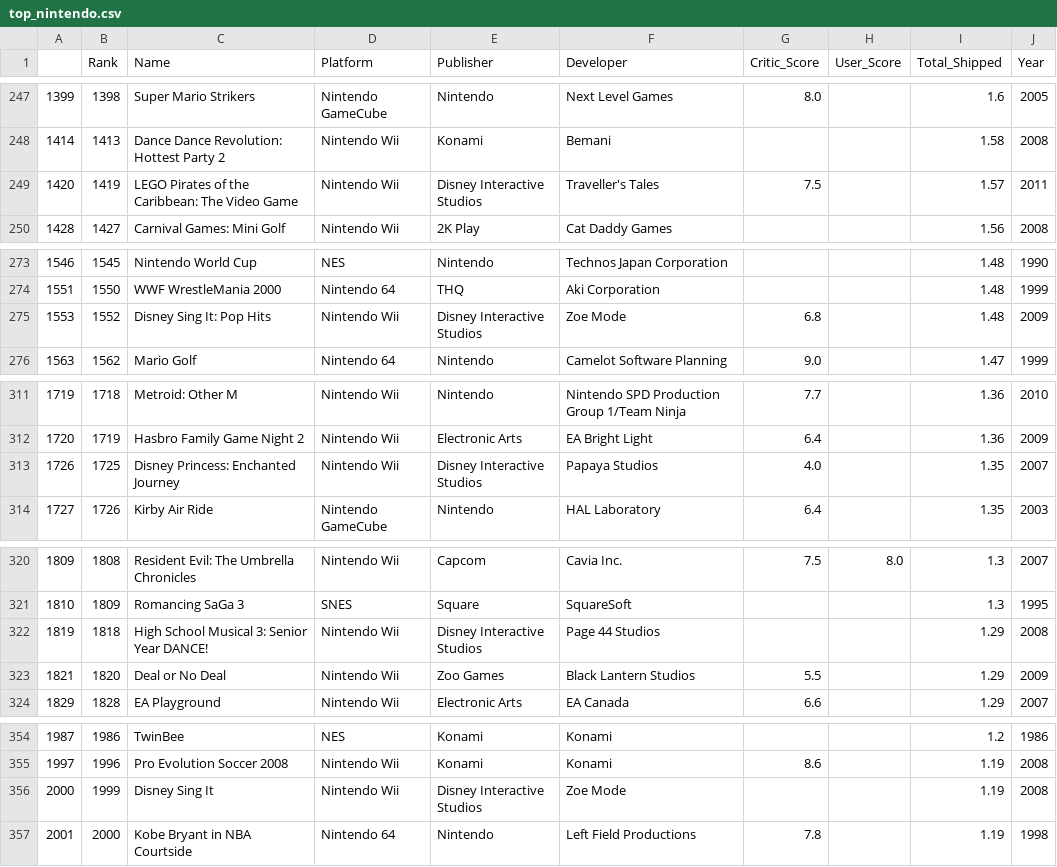
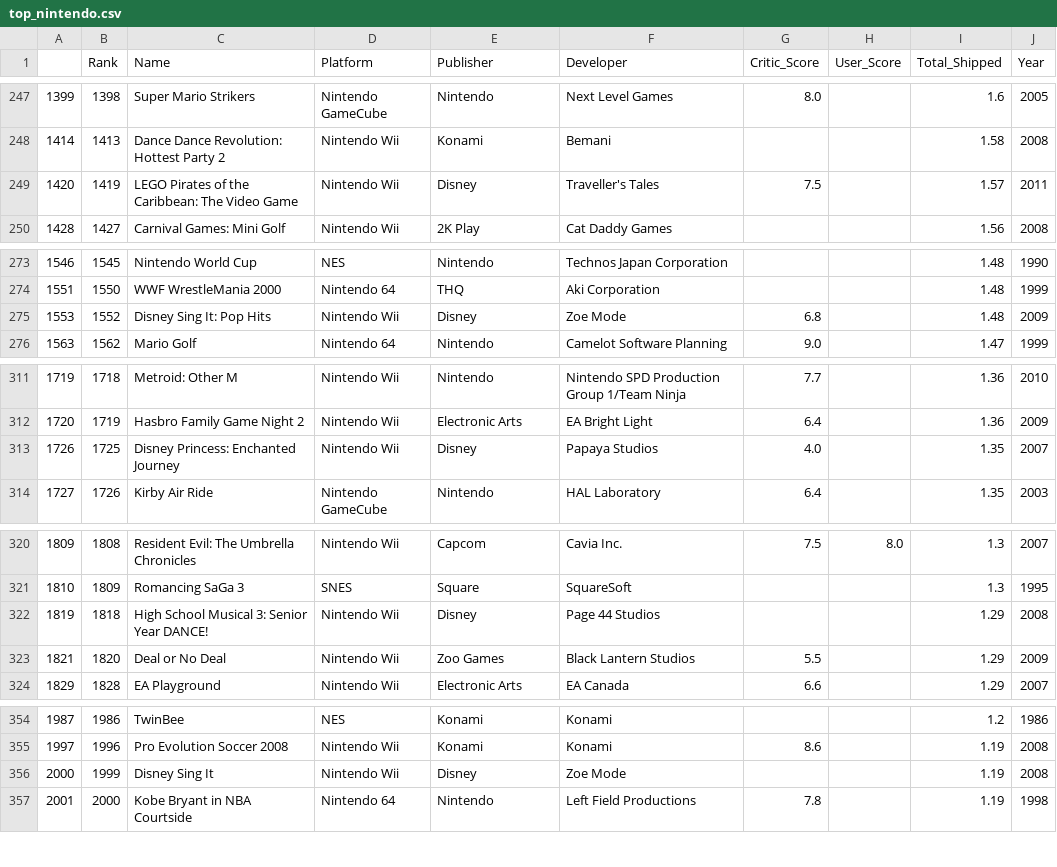
Before and after one commit to ndetrempe/ndetrempe.github.io, a CSV file: top_nintendo.csv, drawn as a sheet; only a part is shown, gaps mark what is left out; the diff covers the shown part only.

```diff
--- a/top_nintendo.csv
+++ b/top_nintendo.csv
@@ -248,3 +248,3 @@
 1414,1413,Dance Dance Revolution: Hottest Party 2,Nintendo Wii,Konami,Bemani,,,1.58,2008
-1420,1419,LEGO Pirates of the Caribbean: The Video Game,Nintendo Wii,Disney Interactive Studios,Traveller's Tales,7.5,,1.57,2011
+1420,1419,LEGO Pirates of the Caribbean: The Video Game,Nintendo Wii,Disney,Traveller's Tales,7.5,,1.57,2011
 1428,1427,Carnival Games: Mini Golf,Nintendo Wii,2K Play,Cat Daddy Games,,,1.56,2008
@@ -274,3 +274,3 @@
 1551,1550,WWF WrestleMania 2000,Nintendo 64,THQ,Aki Corporation,,,1.48,1999
-1553,1552,Disney Sing It: Pop Hits,Nintendo Wii,Disney Interactive Studios,Zoe Mode,6.8,,1.48,2009
+1553,1552,Disney Sing It: Pop Hits,Nintendo Wii,Disney,Zoe Mode,6.8,,1.48,2009
 1563,1562,Mario Golf,Nintendo 64,Nintendo,Camelot Software Planning,9.0,,1.47,1999
@@ -312,3 +312,3 @@
 1720,1719,Hasbro Family Game Night 2,Nintendo Wii,Electronic Arts,EA Bright Light,6.4,,1.36,2009
-1726,1725,Disney Princess: Enchanted Journey,Nintendo Wii,Disney Interactive Studios,Papaya Studios,4.0,,1.35,2007
+1726,1725,Disney Princess: Enchanted Journey,Nintendo Wii,Disney,Papaya Studios,4.0,,1.35,2007
 1727,1726,Kirby Air Ride,Nintendo GameCube,Nintendo,HAL Laboratory,6.4,,1.35,2003
@@ -321,3 +321,3 @@
 1810,1809,Romancing SaGa 3,SNES,Square,SquareSoft,,,1.3,1995
-1819,1818,High School Musical 3: Senior Year DANCE!,Nintendo Wii,Disney Interactive Studios,Page 44 Studios,,,1.29,2008
+1819,1818,High School Musical 3: Senior Year DANCE!,Nintendo Wii,Disney,Page 44 Studios,,,1.29,2008
 1821,1820,Deal or No Deal,Nintendo Wii,Zoo Games,Black Lantern Studios,5.5,,1.29,2009
@@ -355,3 +355,3 @@
 1997,1996,Pro Evolution Soccer 2008,Nintendo Wii,Konami,Konami,8.6,,1.19,2008
-2000,1999,Disney Sing It,Nintendo Wii,Disney Interactive Studios,Zoe Mode,,,1.19,2008
+2000,1999,Disney Sing It,Nintendo Wii,Disney,Zoe Mode,,,1.19,2008
 2001,2000,Kobe Bryant in NBA Courtside,Nintendo 64,Nintendo,Left Field Productions,7.8,,1.19,1998
```
Also changed, not shown: 6 edited cells elsewhere in this file, 1 other file.
